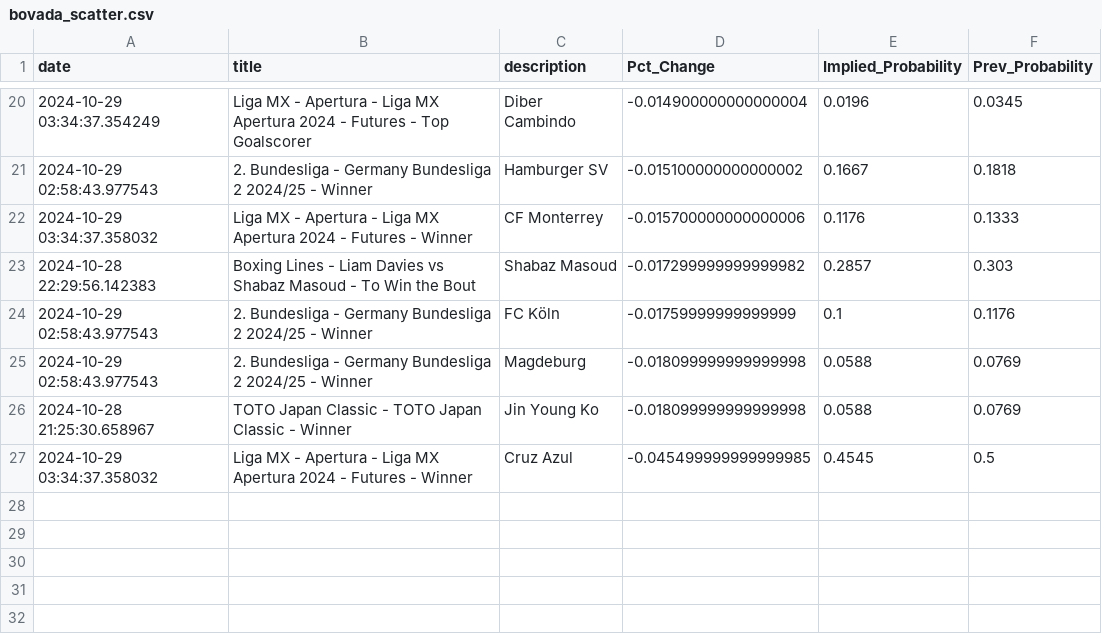
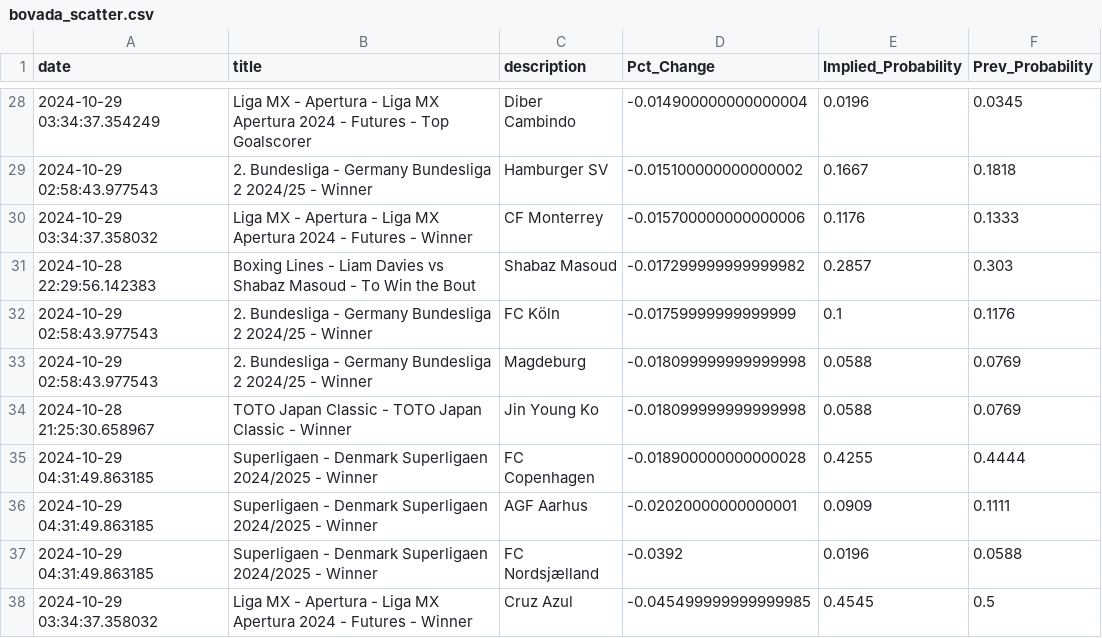
Before and after one commit to aaroncolesmith/data_load, a CSV file: data/bovada_scatter.csv, drawn as a sheet; only a part is shown, gaps mark what is left out; the diff covers the shown part only; the diff names each change by its address in the sheet, - before the commit and + after, or states it on an @@ line.

```diff
--- a/data/bovada_scatter.csv
+++ b/data/bovada_scatter.csv
+row 35: 2024-10-29 04:31:49.863185 | Superligaen - Denmark Superligaen 2024/2025 - Winner | FC Copenhagen | -0.018900000000000028 | 0.4255 | 0.4444
+row 36: 2024-10-29 04:31:49.863185 | Superligaen - Denmark Superligaen 2024/2025 - Winner | AGF Aarhus | -0.02020000000000001 | 0.0909 | 0.1111
+row 37: 2024-10-29 04:31:49.863185 | Superligaen - Denmark Superligaen 2024/2025 - Winner | FC Nordsjælland | -0.0392 | 0.0196 | 0.0588
```
Also changed, not shown: 8 added rows and 2 moved rows elsewhere in this file, 1 other file.
